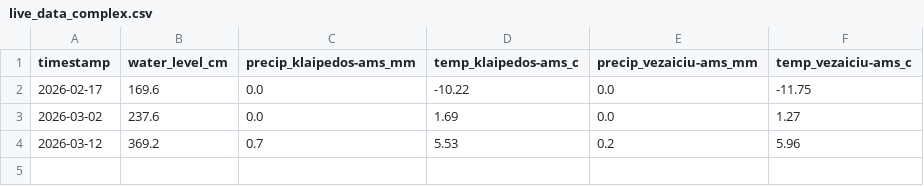
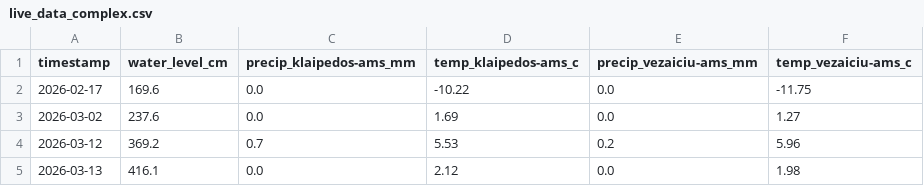
Before and after one commit to inferesu/Flood_prediction, a CSV file: live_data_complex.csv, drawn as a sheet; the diff names each change by its address in the sheet, - before the commit and + after, or states it on an @@ line.

```diff
--- a/live_data_complex.csv
+++ b/live_data_complex.csv
+row 5: 2026-03-13 | 416.1 | 0.0 | 2.12 | 0.0 | 1.98
```
Also changed, not shown: 2 other files.
